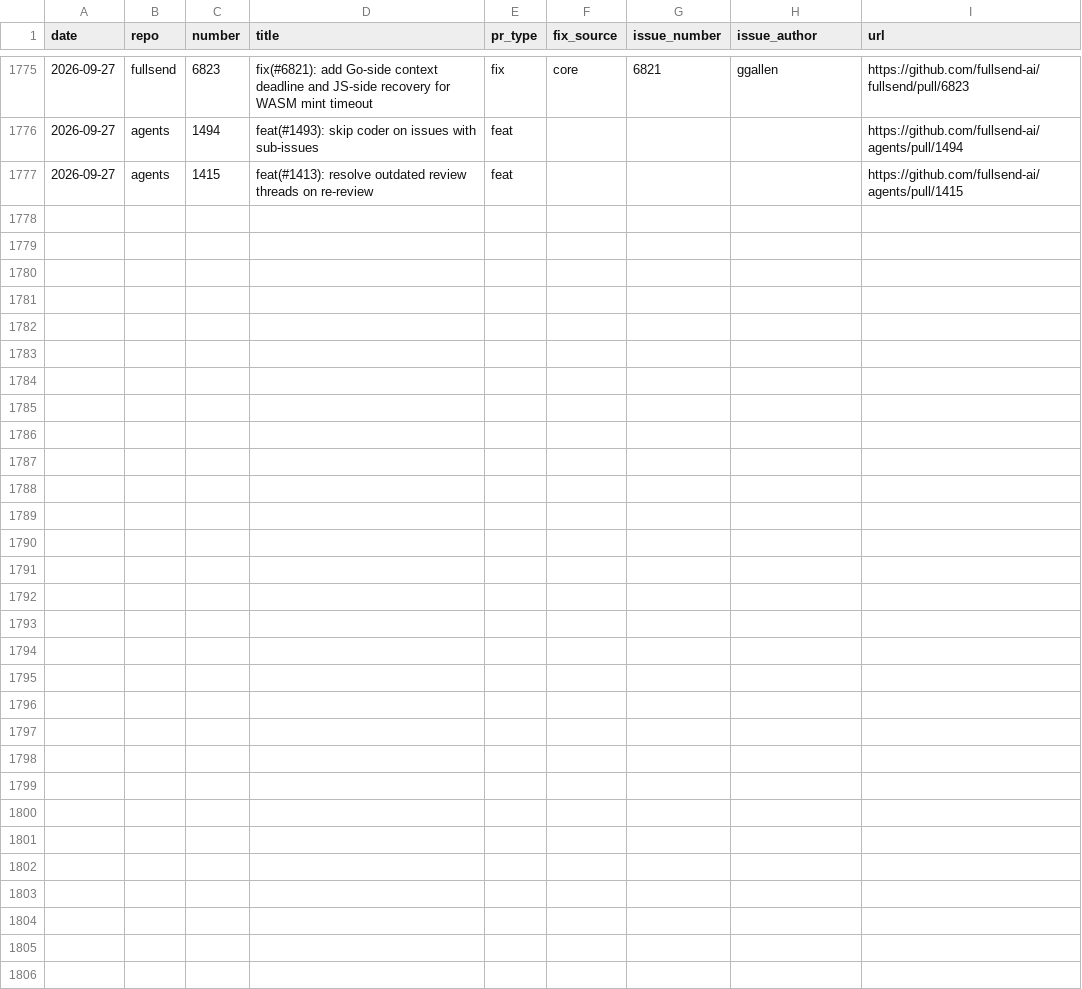
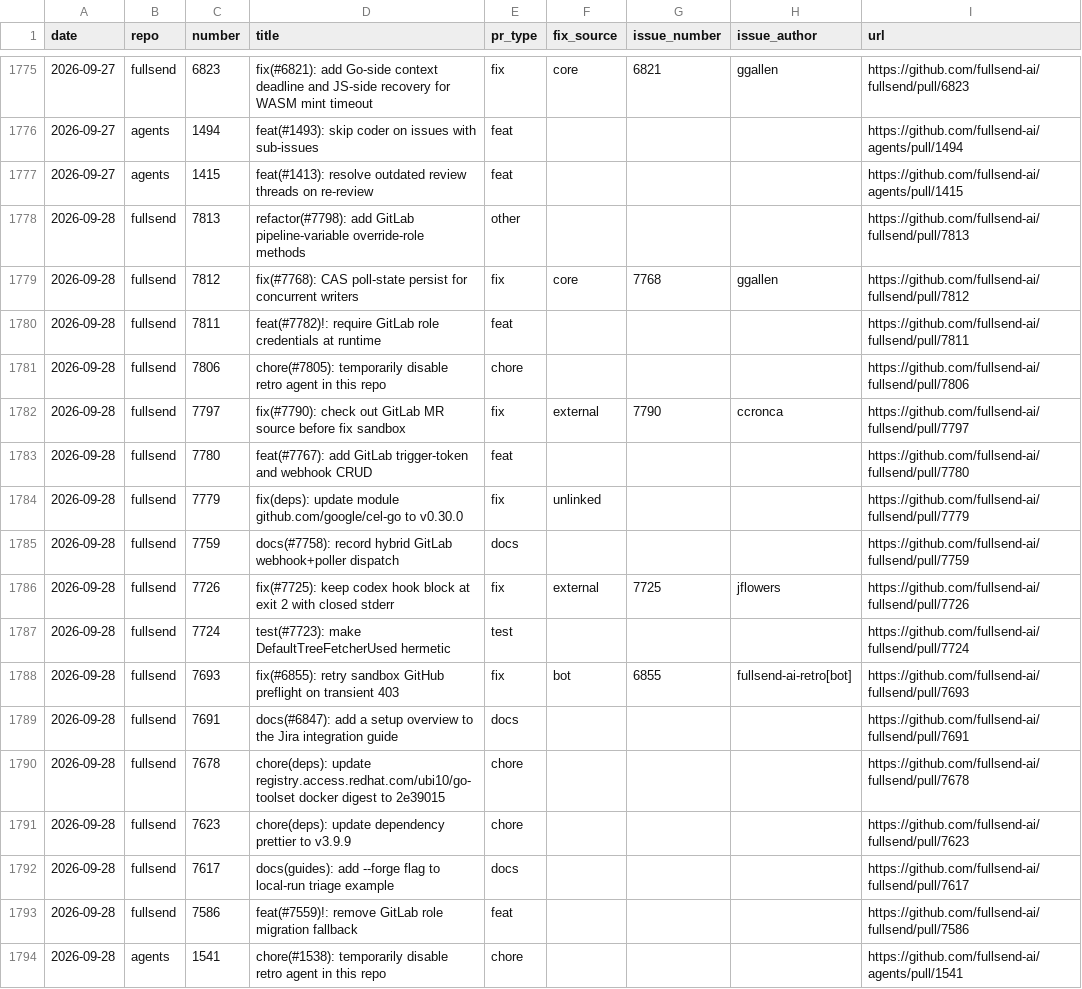
Before and after one commit to jflowers/fullsend-ai-metrics, a CSV file: docs/pr-type-details.csv, drawn as a sheet; only a part is shown, gaps mark what is left out.

```diff
--- a/docs/pr-type-details.csv
+++ b/docs/pr-type-details.csv
@@ -1777 +1777,18 @@ date,repo,number,title,pr_type,fix_source,issue_number,issue_author,url
 2026-09-27,agents,1415,feat(#1413): resolve outdated review threads on re-review,feat,,,,https://github.com/fullsend-ai/agents/pull/1415
+2026-09-28,fullsend,7813,refactor(#7798): add GitLab pipeline-variable override-role methods,other,,,,https://github.com/fullsend-ai/fullsend/pull/7813
+2026-09-28,fullsend,7812,fix(#7768): CAS poll-state persist for concurrent writers,fix,core,7768,ggallen,https://github.com/fullsend-ai/fullsend/pull/7812
+2026-09-28,fullsend,7811,feat(#7782)!: require GitLab role credentials at runtime,feat,,,,https://github.com/fullsend-ai/fullsend/pull/7811
+2026-09-28,fullsend,7806,chore(#7805): temporarily disable retro agent in this repo,chore,,,,https://github.com/fullsend-ai/fullsend/pull/7806
+2026-09-28,fullsend,7797,fix(#7790): check out GitLab MR source before fix sandbox,fix,external,7790,ccronca,https://github.com/fullsend-ai/fullsend/pull/7797
+2026-09-28,fullsend,7780,feat(#7767): add GitLab trigger-token and webhook CRUD,feat,,,,https://github.com/fullsend-ai/fullsend/pull/7780
+2026-09-28,fullsend,7779,fix(deps): update module github.com/google/cel-go to v0.30.0,fix,unlinked,,,https://github.com/fullsend-ai/fullsend/pull/7779
+2026-09-28,fullsend,7759,docs(#7758): record hybrid GitLab webhook+poller dispatch,docs,,,,https://github.com/fullsend-ai/fullsend/pull/7759
+2026-09-28,fullsend,7726,fix(#7725): keep codex hook block at exit 2 with closed stderr,fix,external,7725,jflowers,https://github.com/fullsend-ai/fullsend/pull/7726
+2026-09-28,fullsend,7724,test(#7723): make DefaultTreeFetcherUsed hermetic,test,,,,https://github.com/fullsend-ai/fullsend/pull/7724
+2026-09-28,fullsend,7693,fix(#6855): retry sandbox GitHub preflight on transient 403,fix,bot,6855,fullsend-ai-retro[bot],https://github.com/fullsend-ai/fullsend/pull/7693
+2026-09-28,fullsend,7691,docs(#6847): add a setup overview to the Jira integration guide,docs,,,,https://github.com/fullsend-ai/fullsend/pull/7691
+2026-09-28,fullsend,7678,chore(deps): update registry.access.redhat.com/ubi10/go-toolset docker digest to 2e39015,chore,,,,https://github.com/fullsend-ai/fullsend/pull/7678
+2026-09-28,fullsend,7623,chore(deps): update dependency prettier to v3.9.9,chore,,,,https://github.com/fullsend-ai/fullsend/pull/7623
+2026-09-28,fullsend,7617,docs(guides): add --forge flag to local-run triage example,docs,,,,https://github.com/fullsend-ai/fullsend/pull/7617
+2026-09-28,fullsend,7586,feat(#7559)!: remove GitLab role migration fallback,feat,,,,https://github.com/fullsend-ai/fullsend/pull/7586
+2026-09-28,agents,1541,chore(#1538): temporarily disable retro agent in this repo,chore,,,,https://github.com/fullsend-ai/agents/pull/1541
```
Also changed, not shown: docs/community-details.csv, docs/community.csv, 4 other files.
